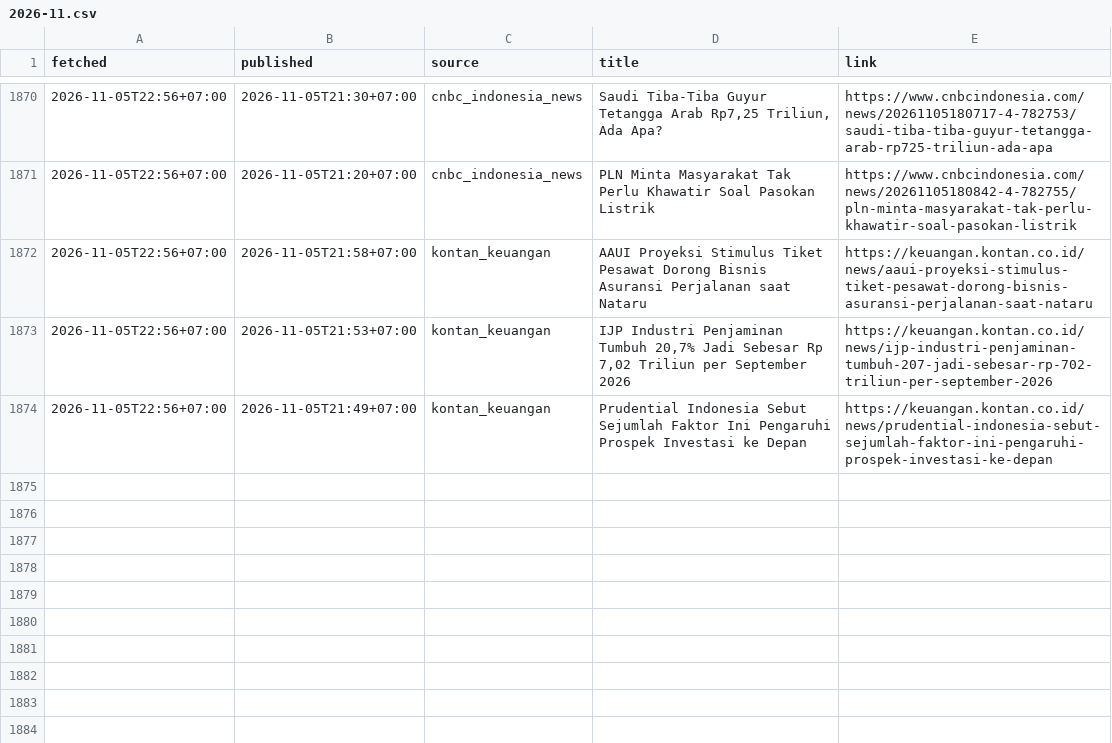
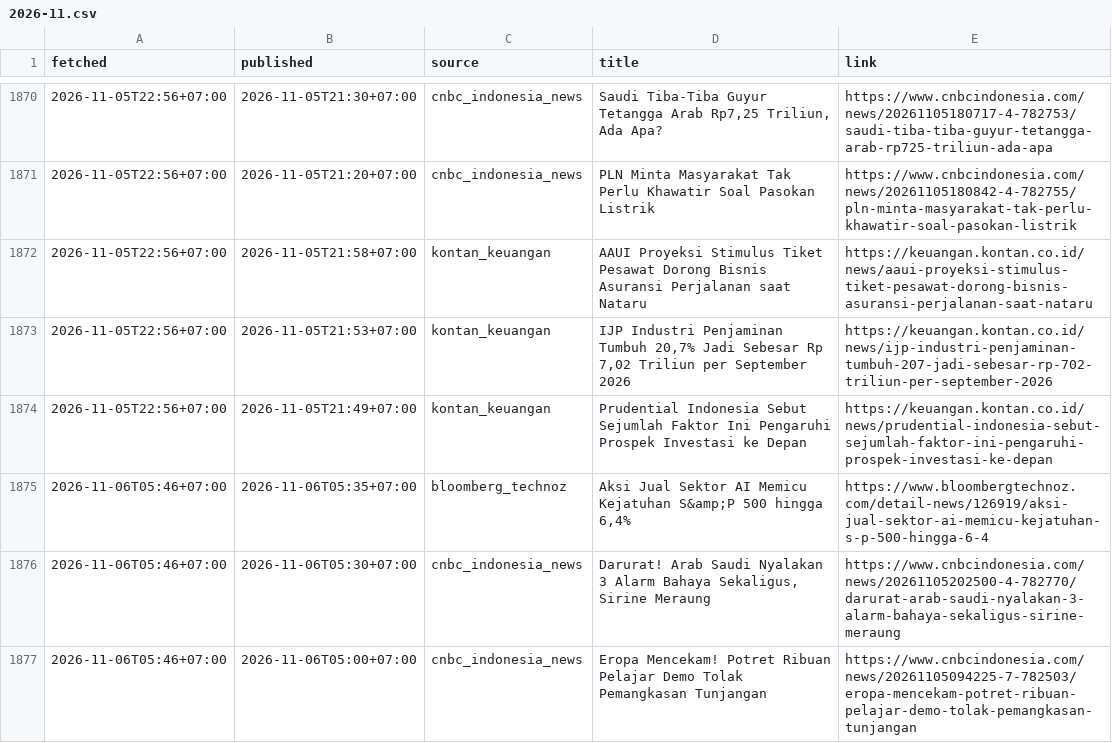
Before and after one commit to annas820/idx, a CSV file: news/2026-11.csv, drawn as a sheet; only a part is shown, gaps mark what is left out.

```diff
--- a/news/2026-11.csv
+++ b/news/2026-11.csv
@@ -1874 +1874,4 @@ fetched,published,source,title,link
 2026-11-05T22:56+07:00,2026-11-05T21:49+07:00,kontan_keuangan,Prudential Indonesia Sebut Sejumlah Faktor Ini Pengaruhi Prospek Investasi ke Depan,https://keuangan.kontan.co.id/news/prudential-indonesia-sebut-sejumlah-faktor-ini-pengaruhi-prospek-investasi-ke-depan
+2026-11-06T05:46+07:00,2026-11-06T05:35+07:00,bloomberg_technoz,"Aksi Jual Sektor AI Memicu Kejatuhan S&amp;P 500 hingga 6,4%",https://www.bloombergtechnoz.com/detail-news/126919/aksi-jual-sektor-ai-memicu-kejatuhan-s-p-500-hingga-6-4
+2026-11-06T05:46+07:00,2026-11-06T05:30+07:00,cnbc_indonesia_news,"Darurat! Arab Saudi Nyalakan 3 Alarm Bahaya Sekaligus, Sirine Meraung",https://www.cnbcindonesia.com/news/20261105202500-4-782770/darurat-arab-saudi-nyalakan-3-alarm-bahaya-sekaligus-sirine-meraung
+2026-11-06T05:46+07:00,2026-11-06T05:00+07:00,cnbc_indonesia_news,Eropa Mencekam! Potret Ribuan Pelajar Demo Tolak Pemangkasan Tunjangan,https://www.cnbcindonesia.com/news/20261105094225-7-782503/eropa-mencekam-potret-ribuan-pelajar-demo-tolak-pemangkasan-tunjangan
```
Also changed, not shown: 2 other files.
